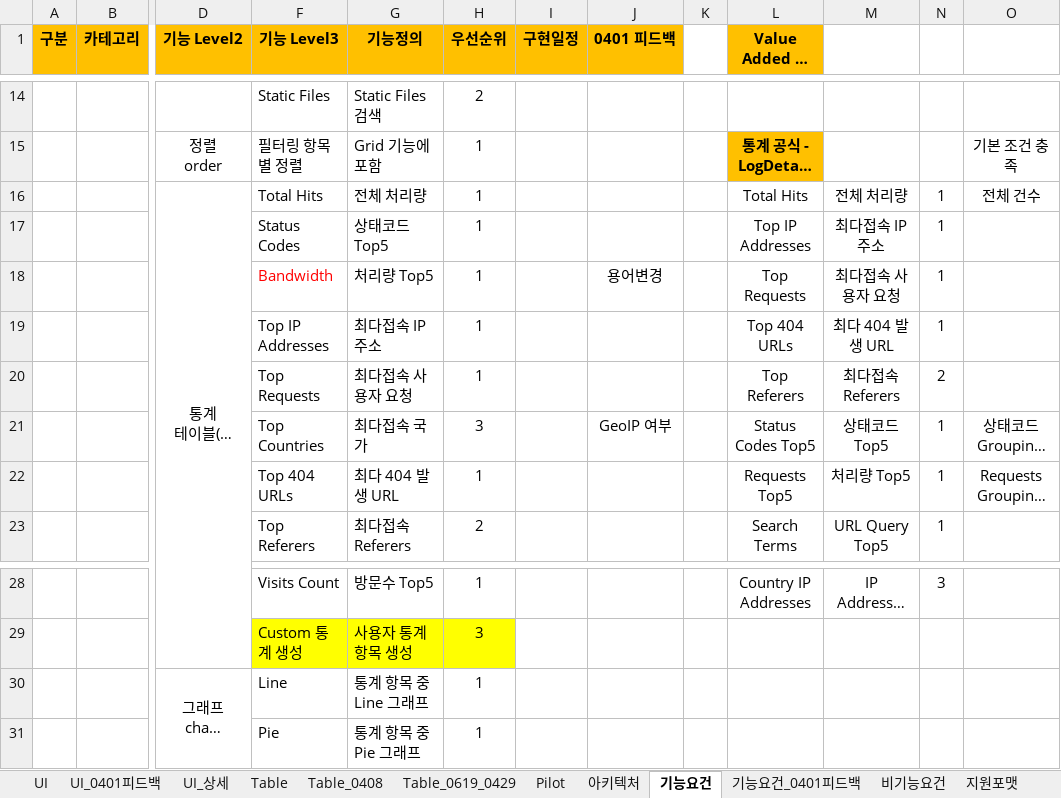
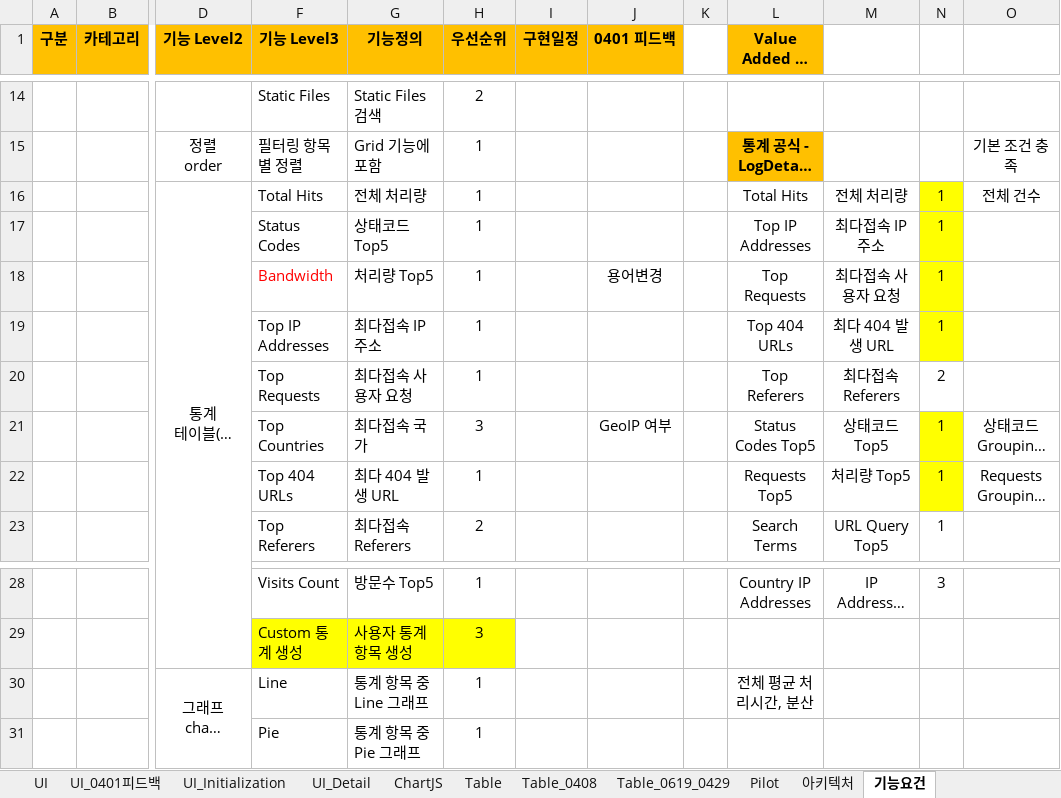
Before and after one commit to kimyd79/elao_codex, an Excel workbook: 2020_LogAnalyzer_Leeheesuk.xlsx, sheet 기능요건, drawn as a sheet; only a part is shown, gaps mark what is left out; long unchanged cells end in …; values as stored, in another font and other column widths than the file's, no borders; the diff names each change by its address in the sheet, - before the commit and + after, or states it on an @@ line.

```diff
--- a/2020_LogAnalyzer_Leeheesuk.xlsx (sheet 기능요건)
+++ b/2020_LogAnalyzer_Leeheesuk.xlsx (sheet 기능요건)
-sheet tab: UI_상세
+sheet tab: UI_Detail
+sheet tab: UI_Initialization
+sheet tab: ChartJS
-N16:N19 fill: none
+N16:N19 fill: #FFFF00
-N21:N22 fill: none
+N21:N22 fill: #FFFF00
-L30 (Value Added 기능대상): (empty)
+L30 (Value Added 기능대상): 전체 평균 처리시간, 분산
```
Also changed, not shown: sheet Table_0619_0429, sheet Pilot, charts or pictures, 6 other files.
